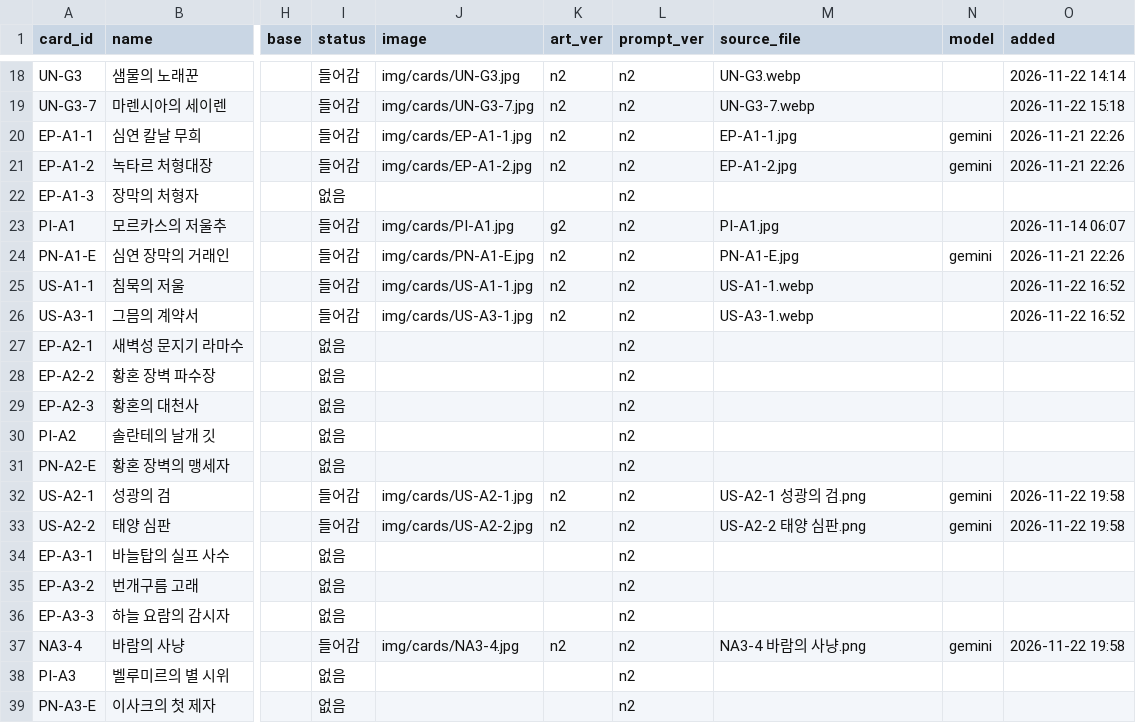
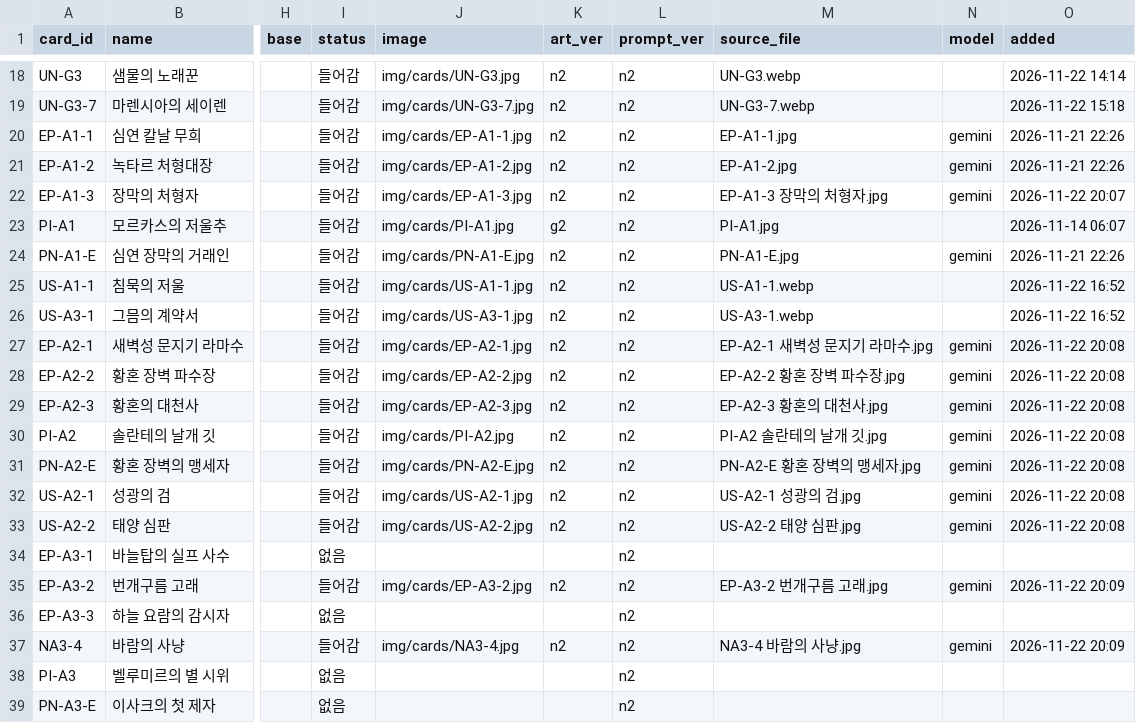
Before and after one commit to aidanwhite-named/ETHERION, a CSV file: tools/art/art_map.csv, drawn as a sheet; only a part is shown, gaps mark what is left out; the diff covers the shown part only; the diff names each change by its address in the sheet, - before the commit and + after, or states it on an @@ line.

```diff
--- a/tools/art/art_map.csv
+++ b/tools/art/art_map.csv
-I22 (status): 없음
+I22 (status): 들어감
-J22 (image): (empty)
+J22 (image): img/cards/EP-A1-3.jpg
-K22 (art_ver): (empty)
+K22 (art_ver): n2
-M22 (source_file): (empty)
+M22 (source_file): EP-A1-3 장막의 처형자.jpg
-N22 (model): (empty)
+N22 (model): gemini
-O22 (added): (empty)
+O22 (added): 2026-11-22 20:07
-I27:I31 (status): 없음
+I27:I31 (status): 들어감
-J27 (image): (empty)
+J27 (image): img/cards/EP-A2-1.jpg
-K27:K31 (art_ver): (empty)
+K27:K31 (art_ver): n2
-M27 (source_file): (empty)
+M27 (source_file): EP-A2-1 새벽성 문지기 라마수.jpg
-N27:N31 (model): (empty)
+N27:N31 (model): gemini
-O27:O31 (added): (empty)
+O27:O31 (added): 2026-11-22 20:08
-J28 (image): (empty)
+J28 (image): img/cards/EP-A2-2.jpg
-M28 (source_file): (empty)
+M28 (source_file): EP-A2-2 황혼 장벽 파수장.jpg
-J29 (image): (empty)
+J29 (image): img/cards/EP-A2-3.jpg
-M29 (source_file): (empty)
+M29 (source_file): EP-A2-3 황혼의 대천사.jpg
-J30 (image): (empty)
+J30 (image): img/cards/PI-A2.jpg
-M30 (source_file): (empty)
+M30 (source_file): PI-A2 솔란테의 날개 깃.jpg
-J31 (image): (empty)
+J31 (image): img/cards/PN-A2-E.jpg
-M31 (source_file): (empty)
+M31 (source_file): PN-A2-E 황혼 장벽의 맹세자.jpg
-M32 (source_file): US-A2-1 성광의 검.png
+M32 (source_file): US-A2-1 성광의 검.jpg
-O32:O33 (added): 2026-11-22 19:58
+O32:O33 (added): 2026-11-22 20:08
-M33 (source_file): US-A2-2 태양 심판.png
+M33 (source_file): US-A2-2 태양 심판.jpg
-I35 (status): 없음
+I35 (status): 들어감
-J35 (image): (empty)
+J35 (image): img/cards/EP-A3-2.jpg
-K35 (art_ver): (empty)
+K35 (art_ver): n2
-M35 (source_file): (empty)
+M35 (source_file): EP-A3-2 번개구름 고래.jpg
-N35 (model): (empty)
+N35 (model): gemini
-O35 (added): (empty)
+O35 (added): 2026-11-22 20:09
-M37 (source_file): NA3-4 바람의 사냥.png
+M37 (source_file): NA3-4 바람의 사냥.jpg
-O37 (added): 2026-11-22 19:58
+O37 (added): 2026-11-22 20:09
```
Also changed, not shown: 8 edited cells elsewhere in this file, 14 other files.
